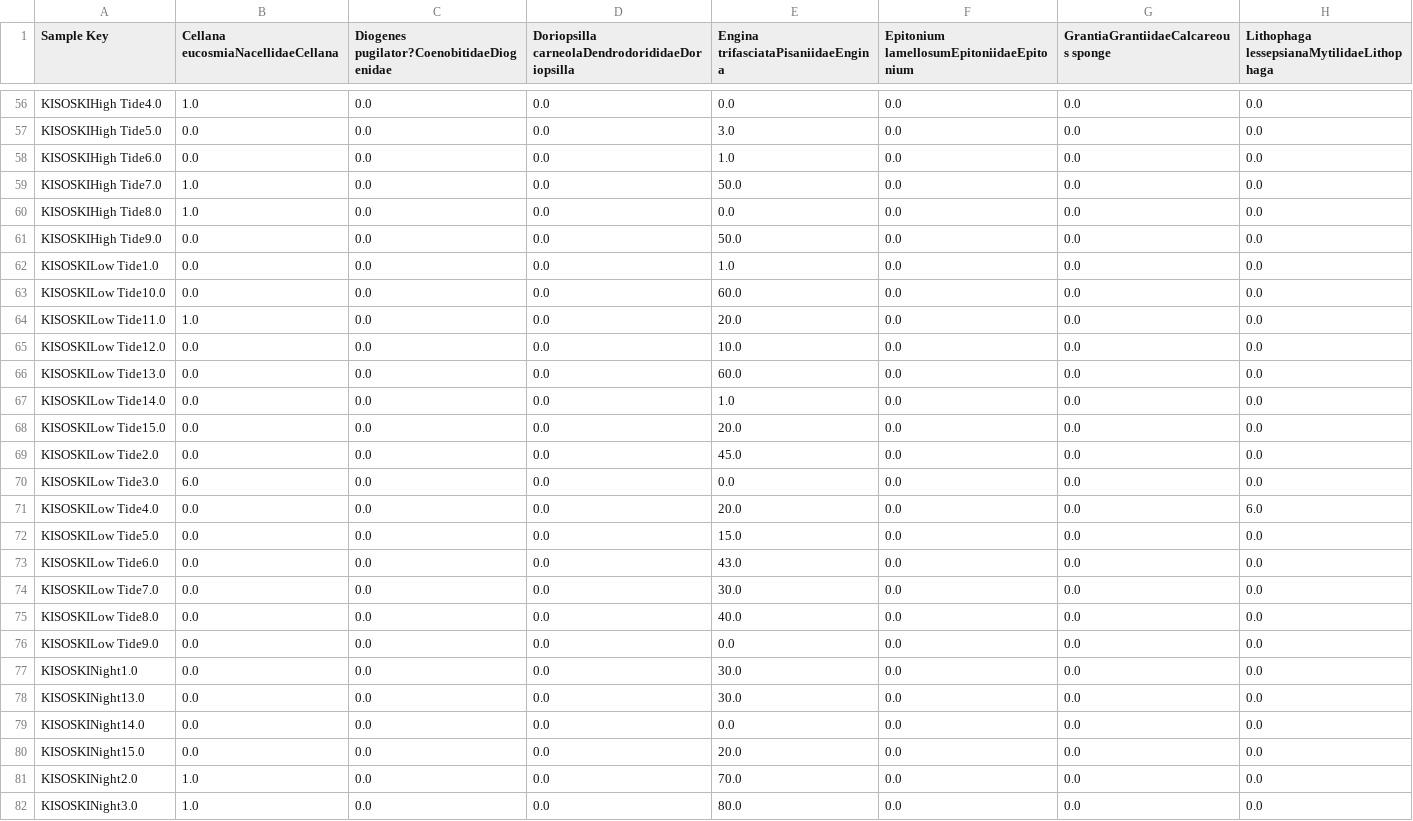
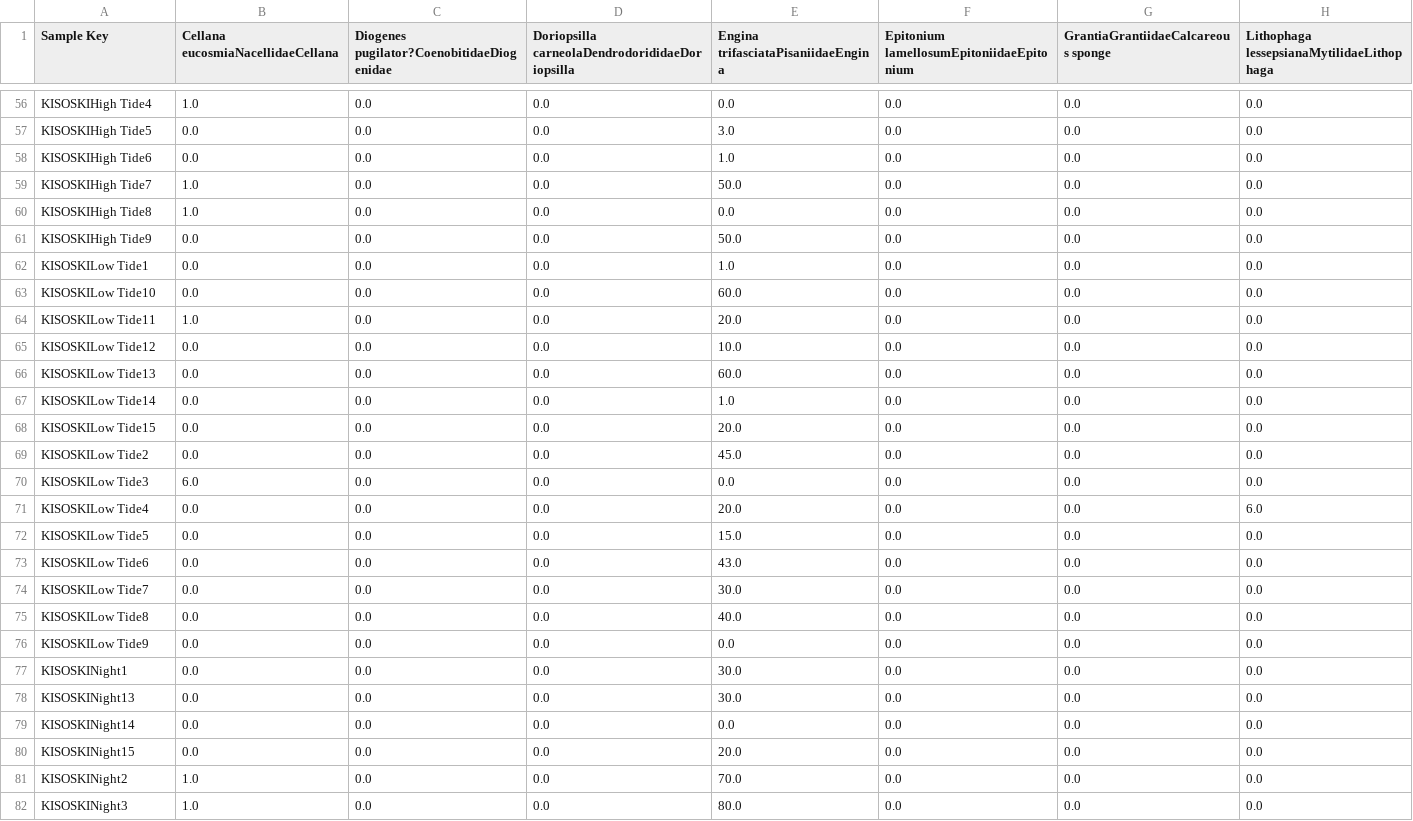
Before and after one commit to maayanamid/invertebrates, a CSV file: to_fisher_alpha_df.csv, drawn as a sheet; only a part is shown, gaps mark what is left out; the diff covers the shown part only; the diff names each change by its address in the sheet, - before the commit and + after, or states it on an @@ line.

```diff
--- a/to_fisher_alpha_df.csv
+++ b/to_fisher_alpha_df.csv
-A56 (Sample Key): KISOSKIHigh Tide4.0
+A56 (Sample Key): KISOSKIHigh Tide4
-A57 (Sample Key): KISOSKIHigh Tide5.0
+A57 (Sample Key): KISOSKIHigh Tide5
-A58 (Sample Key): KISOSKIHigh Tide6.0
+A58 (Sample Key): KISOSKIHigh Tide6
-A59 (Sample Key): KISOSKIHigh Tide7.0
+A59 (Sample Key): KISOSKIHigh Tide7
-A60 (Sample Key): KISOSKIHigh Tide8.0
+A60 (Sample Key): KISOSKIHigh Tide8
-A61 (Sample Key): KISOSKIHigh Tide9.0
+A61 (Sample Key): KISOSKIHigh Tide9
-A62 (Sample Key): KISOSKILow Tide1.0
+A62 (Sample Key): KISOSKILow Tide1
-A63 (Sample Key): KISOSKILow Tide10.0
+A63 (Sample Key): KISOSKILow Tide10
-A64 (Sample Key): KISOSKILow Tide11.0
+A64 (Sample Key): KISOSKILow Tide11
-A65 (Sample Key): KISOSKILow Tide12.0
+A65 (Sample Key): KISOSKILow Tide12
-A66 (Sample Key): KISOSKILow Tide13.0
+A66 (Sample Key): KISOSKILow Tide13
-A67 (Sample Key): KISOSKILow Tide14.0
+A67 (Sample Key): KISOSKILow Tide14
-A68 (Sample Key): KISOSKILow Tide15.0
+A68 (Sample Key): KISOSKILow Tide15
-A69 (Sample Key): KISOSKILow Tide2.0
+A69 (Sample Key): KISOSKILow Tide2
-A70 (Sample Key): KISOSKILow Tide3.0
+A70 (Sample Key): KISOSKILow Tide3
-A71 (Sample Key): KISOSKILow Tide4.0
+A71 (Sample Key): KISOSKILow Tide4
-A72 (Sample Key): KISOSKILow Tide5.0
+A72 (Sample Key): KISOSKILow Tide5
-A73 (Sample Key): KISOSKILow Tide6.0
+A73 (Sample Key): KISOSKILow Tide6
-A74 (Sample Key): KISOSKILow Tide7.0
+A74 (Sample Key): KISOSKILow Tide7
-A75 (Sample Key): KISOSKILow Tide8.0
+A75 (Sample Key): KISOSKILow Tide8
-A76 (Sample Key): KISOSKILow Tide9.0
+A76 (Sample Key): KISOSKILow Tide9
-A77 (Sample Key): KISOSKINight1.0
+A77 (Sample Key): KISOSKINight1
-A78 (Sample Key): KISOSKINight13.0
+A78 (Sample Key): KISOSKINight13
-A79 (Sample Key): KISOSKINight14.0
+A79 (Sample Key): KISOSKINight14
-A80 (Sample Key): KISOSKINight15.0
+A80 (Sample Key): KISOSKINight15
-A81 (Sample Key): KISOSKINight2.0
+A81 (Sample Key): KISOSKINight2
-A82 (Sample Key): KISOSKINight3.0
+A82 (Sample Key): KISOSKINight3
```
Also changed, not shown: 58 edited cells elsewhere in this file, 26 other files.
